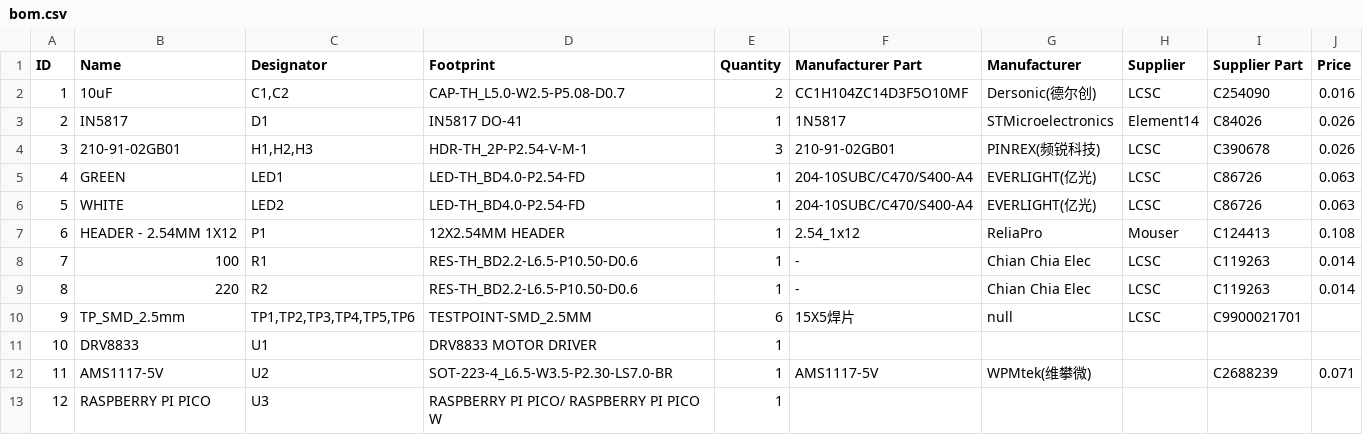
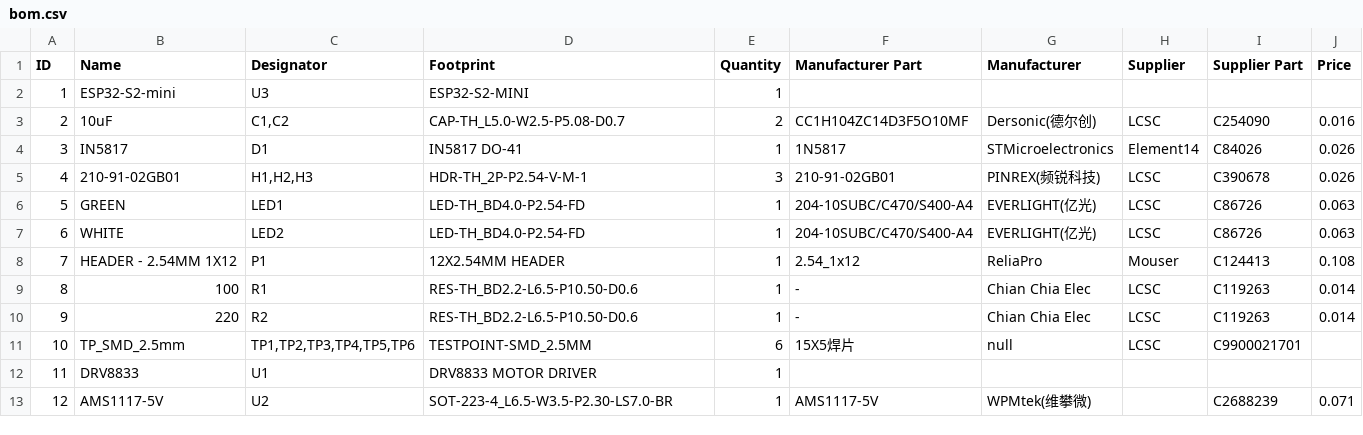
Before and after one commit to 0x6flab/moana, a CSV file: production/bom.csv, drawn as a sheet; removed rows and columns are numbered as before the commit, all else as after; the diff names each change by its address in the sheet, - before the commit and + after, or states it on an @@ line.

Commit message:
fix(pcb): Change from pi pico to esp32 s2 mini
This is due to the number of ADC pins the esp32 has compared to pi pico

Signed-off-by: Rodney Osodo <socials@rodneyosodo.com>

```diff
--- a/production/bom.csv
+++ b/production/bom.csv
+row 2: 1 | ESP32-S2-mini | U3 | ESP32-S2-MINI | 1
@@ column A (ID) renumbered between rows 3 and 13 @@
-row 13: 12 | RASPBERRY PI PICO | U3 | RASPBERRY PI PICO/ RASPBERRY PI PICO W | 1
```
Also changed, not shown: 10 other files.
